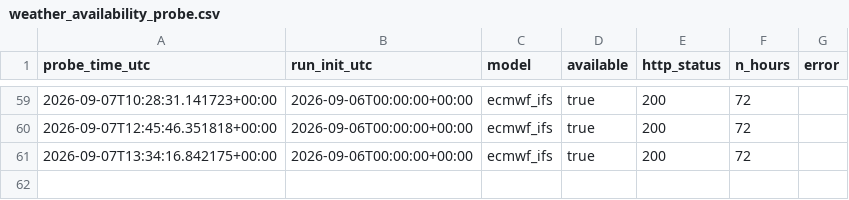
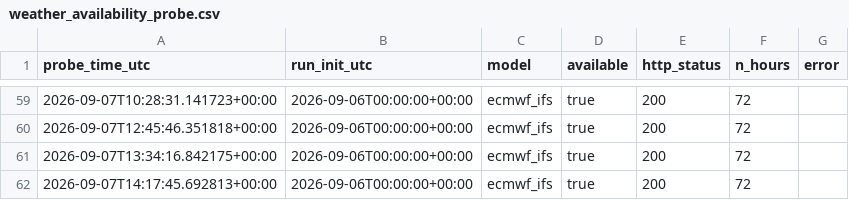
Before and after one commit to soentkeblindow/day-ahead-forecast-live-ops, a CSV file: logs/weather_availability_probe.csv, drawn as a sheet; only a part is shown, gaps mark what is left out.

```diff
--- a/logs/weather_availability_probe.csv
+++ b/logs/weather_availability_probe.csv
@@ -61 +61,2 @@ probe_time_utc,run_init_utc,model,available,http_status,n_hours,error
 2026-09-07T13:34:16.842175+00:00,2026-09-06T00:00:00+00:00,ecmwf_ifs,true,200,72,
+2026-09-07T14:17:45.692813+00:00,2026-09-06T00:00:00+00:00,ecmwf_ifs,true,200,72,
```
